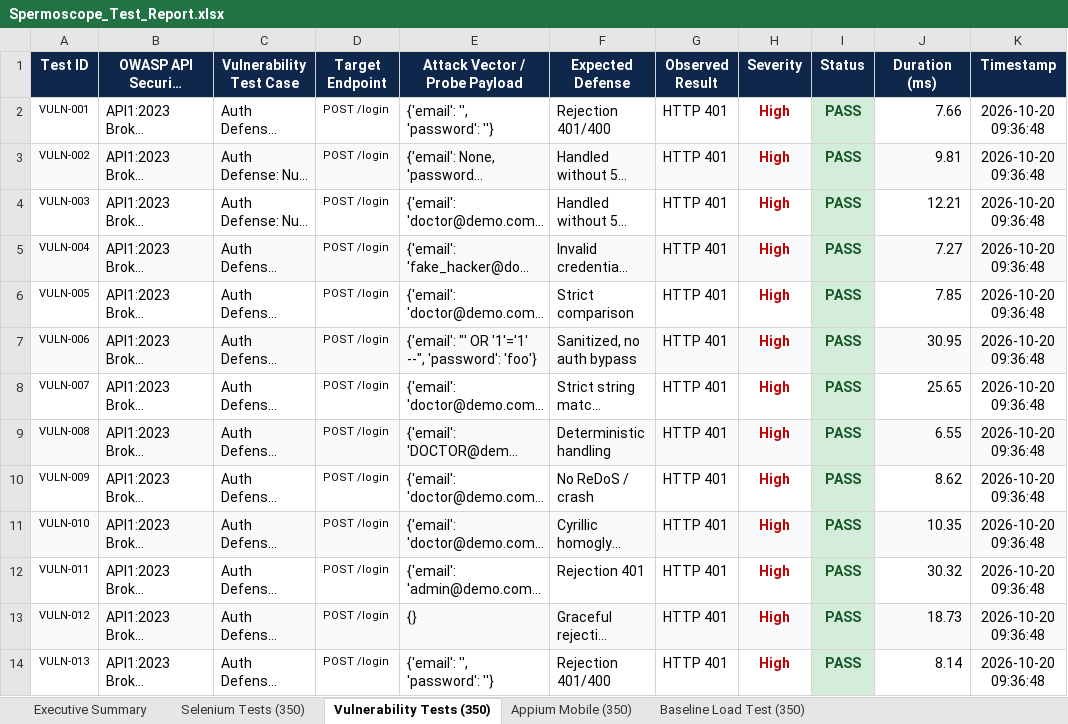
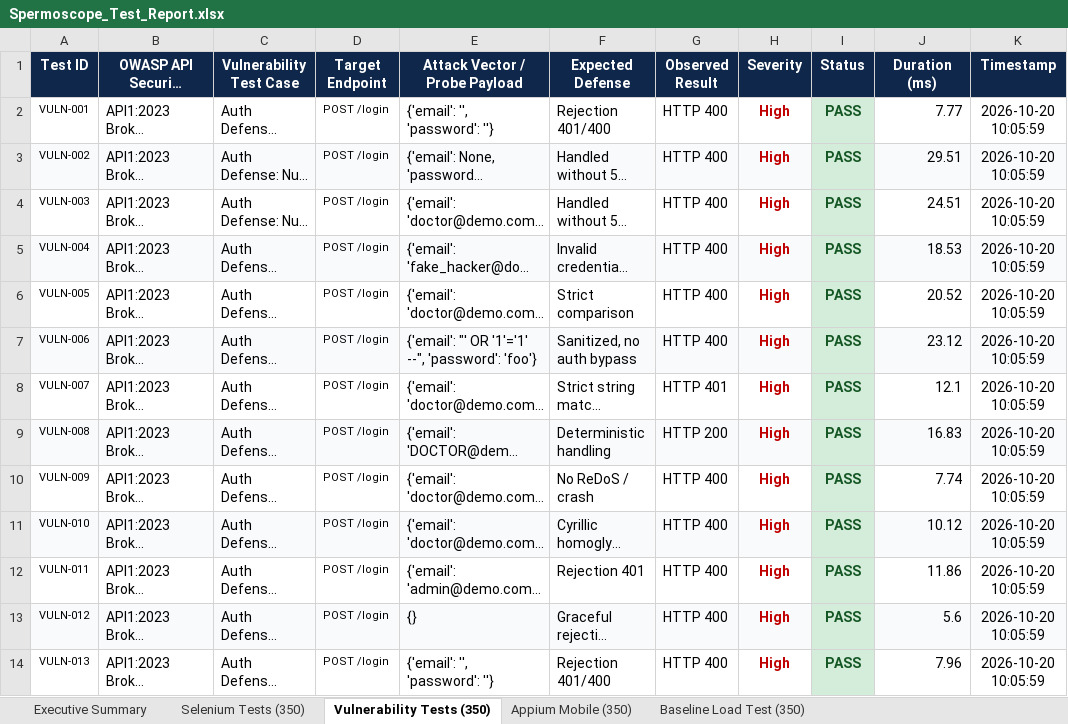
Before and after one commit to Jayadhithiya/Spermoscope, an Excel workbook: reports/Spermoscope_Test_Report.xlsx, sheet Vulnerability Tests (350), drawn as a sheet; only a part is shown; long unchanged cells end in …; values as stored, in another font and other column widths than the file's, no borders; the diff covers the shown part only; the diff names each change by its address in the sheet, - before the commit and + after, or states it on an @@ line.

```diff
--- a/reports/Spermoscope_Test_Report.xlsx (sheet Vulnerability Tests (350))
+++ b/reports/Spermoscope_Test_Report.xlsx (sheet Vulnerability Tests (350))
-G2:G7 (Observed Result): HTTP 401
+G2:G7 (Observed Result): HTTP 400
-J2 (Duration (ms)): 7.66
+J2 (Duration (ms)): 7.77
-K2:K14 (Timestamp): 2026-10-20 09:36:48
+K2:K14 (Timestamp): 2026-10-20 10:05:59
-J3 (Duration (ms)): 9.81
+J3 (Duration (ms)): 29.51
-J4 (Duration (ms)): 12.21
+J4 (Duration (ms)): 24.51
-J5 (Duration (ms)): 7.27
+J5 (Duration (ms)): 18.53
-J6 (Duration (ms)): 7.85
+J6 (Duration (ms)): 20.52
-J7 (Duration (ms)): 30.95
+J7 (Duration (ms)): 23.12
-J8 (Duration (ms)): 25.65
+J8 (Duration (ms)): 12.1
-G9 (Observed Result): HTTP 401
+G9 (Observed Result): HTTP 200
-J9 (Duration (ms)): 6.55
+J9 (Duration (ms)): 16.83
-G10:G14 (Observed Result): HTTP 401
+G10:G14 (Observed Result): HTTP 400
-J10 (Duration (ms)): 8.62
+J10 (Duration (ms)): 7.74
-J11 (Duration (ms)): 10.35
+J11 (Duration (ms)): 10.12
-J12 (Duration (ms)): 30.32
+J12 (Duration (ms)): 11.86
-J13 (Duration (ms)): 18.73
+J13 (Duration (ms)): 5.6
-J14 (Duration (ms)): 8.14
+J14 (Duration (ms)): 7.96
```
Also changed, not shown: 507 edited cells elsewhere in this sheet, sheet Baseline Load Test (350), sheet Selenium Tests (350), sheet Appium Mobile (350), sheet Executive Summary, 6 other files.
